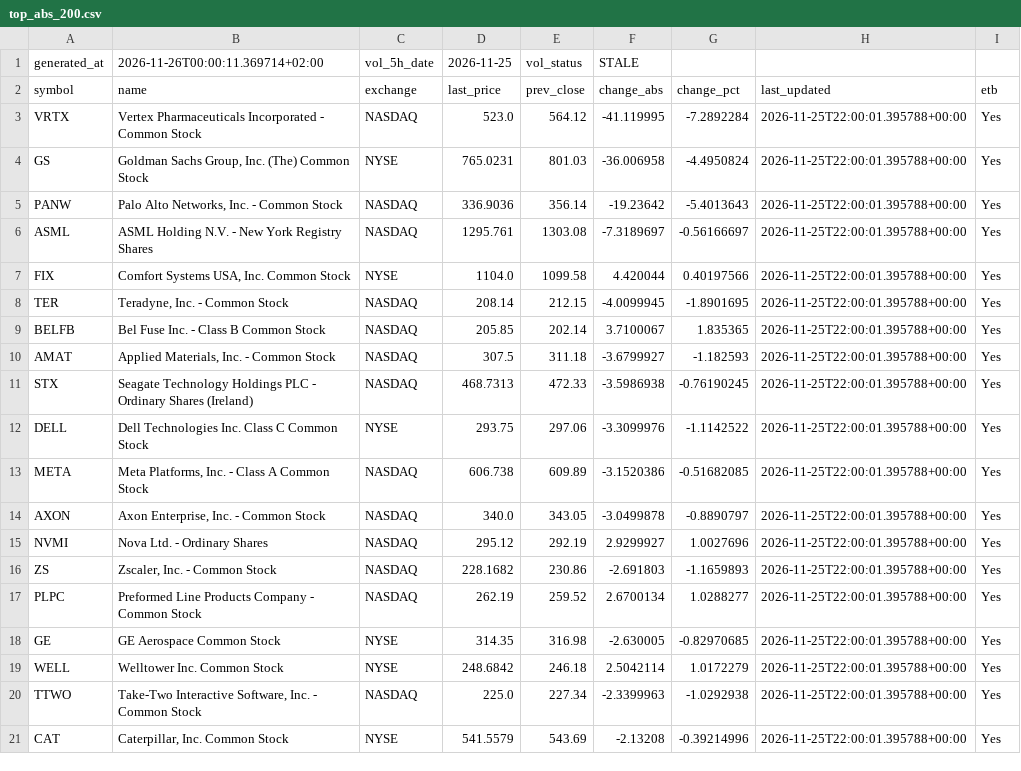
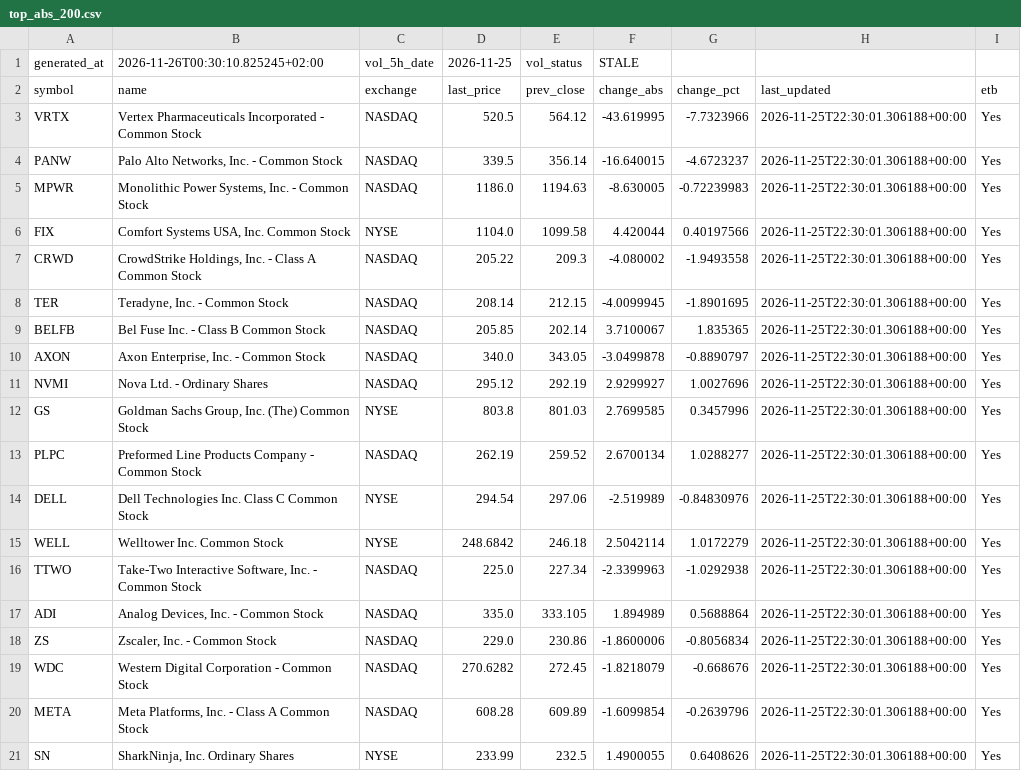
Before and after one commit to alonsadan1970/daily-stocks-data, a CSV file: top_abs_200.csv, drawn as a sheet; only a part is shown; the diff covers the shown part only.

```diff
--- a/top_abs_200.csv
+++ b/top_abs_200.csv
@@ -1,21 +1,21 @@
-generated_at,2026-11-26T00:00:11.369714+02:00,vol_5h_date,2026-11-25,vol_status,STALE
+generated_at,2026-11-26T00:30:10.825245+02:00,vol_5h_date,2026-11-25,vol_status,STALE
 symbol,name,exchange,last_price,prev_close,change_abs,change_pct,last_updated,etb
-VRTX,Vertex Pharmaceuticals Incorporated - Common Stock,NASDAQ,523.0,564.12,-41.119995,-7.2892284,2026-11-25T22:00:01.395788+00:00,Yes
-GS,"Goldman Sachs Group, Inc. (The) Common Stock",NYSE,765.0231,801.03,-36.006958,-4.4950824,2026-11-25T22:00:01.395788+00:00,Yes
-PANW,"Palo Alto Networks, Inc. - Common Stock",NASDAQ,336.9036,356.14,-19.23642,-5.4013643,2026-11-25T22:00:01.395788+00:00,Yes
-ASML,ASML Holding N.V. - New York Registry Shares,NASDAQ,1295.761,1303.08,-7.3189697,-0.56166697,2026-11-25T22:00:01.395788+00:00,Yes
-FIX,"Comfort Systems USA, Inc. Common Stock",NYSE,1104.0,1099.58,4.420044,0.40197566,2026-11-25T22:00:01.395788+00:00,Yes
-TER,"Teradyne, Inc. - Common Stock",NASDAQ,208.14,212.15,-4.0099945,-1.8901695,2026-11-25T22:00:01.395788+00:00,Yes
-BELFB,Bel Fuse Inc. - Class B Common Stock,NASDAQ,205.85,202.14,3.7100067,1.835365,2026-11-25T22:00:01.395788+00:00,Yes
-AMAT,"Applied Materials, Inc. - Common Stock",NASDAQ,307.5,311.18,-3.6799927,-1.182593,2026-11-25T22:00:01.395788+00:00,Yes
-STX,Seagate Technology Holdings PLC - Ordinary Shares (Ireland),NASDAQ,468.7313,472.33,-3.5986938,-0.76190245,2026-11-25T22:00:01.395788+00:00,Yes
-DELL,Dell Technologies Inc. Class C Common Stock,NYSE,293.75,297.06,-3.3099976,-1.1142522,2026-11-25T22:00:01.395788+00:00,Yes
-META,"Meta Platforms, Inc. - Class A Common Stock",NASDAQ,606.738,609.89,-3.1520386,-0.51682085,2026-11-25T22:00:01.395788+00:00,Yes
-AXON,"Axon Enterprise, Inc. - Common Stock",NASDAQ,340.0,343.05,-3.0499878,-0.8890797,2026-11-25T22:00:01.395788+00:00,Yes
-NVMI,Nova Ltd. - Ordinary Shares,NASDAQ,295.12,292.19,2.9299927,1.0027696,2026-11-25T22:00:01.395788+00:00,Yes
-ZS,"Zscaler, Inc. - Common Stock",NASDAQ,228.1682,230.86,-2.691803,-1.1659893,2026-11-25T22:00:01.395788+00:00,Yes
-PLPC,Preformed Line Products Company - Common Stock,NASDAQ,262.19,259.52,2.6700134,1.0288277,2026-11-25T22:00:01.395788+00:00,Yes
-GE,GE Aerospace Common Stock,NYSE,314.35,316.98,-2.630005,-0.82970685,2026-11-25T22:00:01.395788+00:00,Yes
-WELL,Welltower Inc. Common Stock,NYSE,248.6842,246.18,2.5042114,1.0172279,2026-11-25T22:00:01.395788+00:00,Yes
-TTWO,"Take-Two Interactive Software, Inc. - Common Stock",NASDAQ,225.0,227.34,-2.3399963,-1.0292938,2026-11-25T22:00:01.395788+00:00,Yes
-CAT,"Caterpillar, Inc. Common Stock",NYSE,541.5579,543.69,-2.13208,-0.39214996,2026-11-25T22:00:01.395788+00:00,Yes
+VRTX,Vertex Pharmaceuticals Incorporated - Common Stock,NASDAQ,520.5,564.12,-43.619995,-7.7323966,2026-11-25T22:30:01.306188+00:00,Yes
+PANW,"Palo Alto Networks, Inc. - Common Stock",NASDAQ,339.5,356.14,-16.640015,-4.6723237,2026-11-25T22:30:01.306188+00:00,Yes
+MPWR,"Monolithic Power Systems, Inc. - Common Stock",NASDAQ,1186.0,1194.63,-8.630005,-0.72239983,2026-11-25T22:30:01.306188+00:00,Yes
+FIX,"Comfort Systems USA, Inc. Common Stock",NYSE,1104.0,1099.58,4.420044,0.40197566,2026-11-25T22:30:01.306188+00:00,Yes
+CRWD,"CrowdStrike Holdings, Inc. - Class A Common Stock",NASDAQ,205.22,209.3,-4.080002,-1.9493558,2026-11-25T22:30:01.306188+00:00,Yes
+TER,"Teradyne, Inc. - Common Stock",NASDAQ,208.14,212.15,-4.0099945,-1.8901695,2026-11-25T22:30:01.306188+00:00,Yes
+BELFB,Bel Fuse Inc. - Class B Common Stock,NASDAQ,205.85,202.14,3.7100067,1.835365,2026-11-25T22:30:01.306188+00:00,Yes
+AXON,"Axon Enterprise, Inc. - Common Stock",NASDAQ,340.0,343.05,-3.0499878,-0.8890797,2026-11-25T22:30:01.306188+00:00,Yes
+NVMI,Nova Ltd. - Ordinary Shares,NASDAQ,295.12,292.19,2.9299927,1.0027696,2026-11-25T22:30:01.306188+00:00,Yes
+GS,"Goldman Sachs Group, Inc. (The) Common Stock",NYSE,803.8,801.03,2.7699585,0.3457996,2026-11-25T22:30:01.306188+00:00,Yes
+PLPC,Preformed Line Products Company - Common Stock,NASDAQ,262.19,259.52,2.6700134,1.0288277,2026-11-25T22:30:01.306188+00:00,Yes
+DELL,Dell Technologies Inc. Class C Common Stock,NYSE,294.54,297.06,-2.519989,-0.84830976,2026-11-25T22:30:01.306188+00:00,Yes
+WELL,Welltower Inc. Common Stock,NYSE,248.6842,246.18,2.5042114,1.0172279,2026-11-25T22:30:01.306188+00:00,Yes
+TTWO,"Take-Two Interactive Software, Inc. - Common Stock",NASDAQ,225.0,227.34,-2.3399963,-1.0292938,2026-11-25T22:30:01.306188+00:00,Yes
+ADI,"Analog Devices, Inc. - Common Stock",NASDAQ,335.0,333.105,1.894989,0.5688864,2026-11-25T22:30:01.306188+00:00,Yes
+ZS,"Zscaler, Inc. - Common Stock",NASDAQ,229.0,230.86,-1.8600006,-0.8056834,2026-11-25T22:30:01.306188+00:00,Yes
+WDC,Western Digital Corporation - Common Stock,NASDAQ,270.6282,272.45,-1.8218079,-0.668676,2026-11-25T22:30:01.306188+00:00,Yes
+META,"Meta Platforms, Inc. - Class A Common Stock",NASDAQ,608.28,609.89,-1.6099854,-0.2639796,2026-11-25T22:30:01.306188+00:00,Yes
+SN,"SharkNinja, Inc. Ordinary Shares",NYSE,233.99,232.5,1.4900055,0.6408626,2026-11-25T22:30:01.306188+00:00,Yes
```
Also changed, not shown: 4 edited cells elsewhere in this file, top_abs.csv, top_pct.csv.
